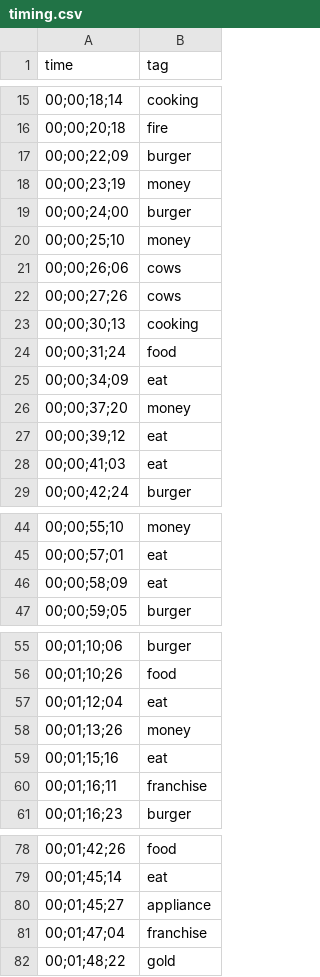
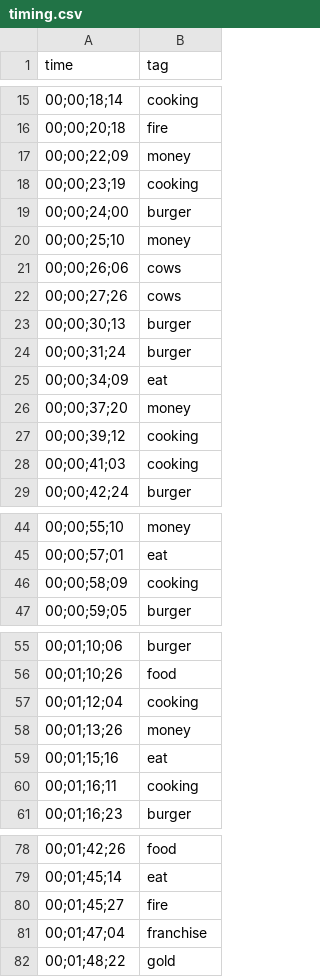
Before and after one commit to kevin-roark/hamburger-blocks, a CSV file: timing.csv, drawn as a sheet; only a part is shown, gaps mark what is left out.

Commit message:
new timing

```diff
--- a/timing.csv
+++ b/timing.csv
@@ -16,4 +16,4 @@ time,tag
 00;00;20;18,fire
-00;00;22;09,burger
-00;00;23;19,money
+00;00;22;09,money
+00;00;23;19,cooking
 00;00;24;00,burger
@@ -22,8 +22,8 @@ time,tag
 00;00;27;26,cows
-00;00;30;13,cooking
-00;00;31;24,food
+00;00;30;13,burger
+00;00;31;24,burger
 00;00;34;09,eat
 00;00;37;20,money
-00;00;39;12,eat
-00;00;41;03,eat
+00;00;39;12,cooking
+00;00;41;03,cooking
 00;00;42;24,burger
@@ -45,3 +45,3 @@ time,tag
 00;00;57;01,eat
-00;00;58;09,eat
+00;00;58;09,cooking
 00;00;59;05,burger
@@ -56,6 +56,6 @@ time,tag
 00;01;10;26,food
-00;01;12;04,eat
+00;01;12;04,cooking
 00;01;13;26,money
 00;01;15;16,eat
-00;01;16;11,franchise
+00;01;16;11,cooking
 00;01;16;23,burger
@@ -79,3 +79,3 @@ time,tag
 00;01;45;14,eat
-00;01;45;27,appliance
+00;01;45;27,fire
 00;01;47;04,franchise
```
Also changed, not shown: 1 other file.
